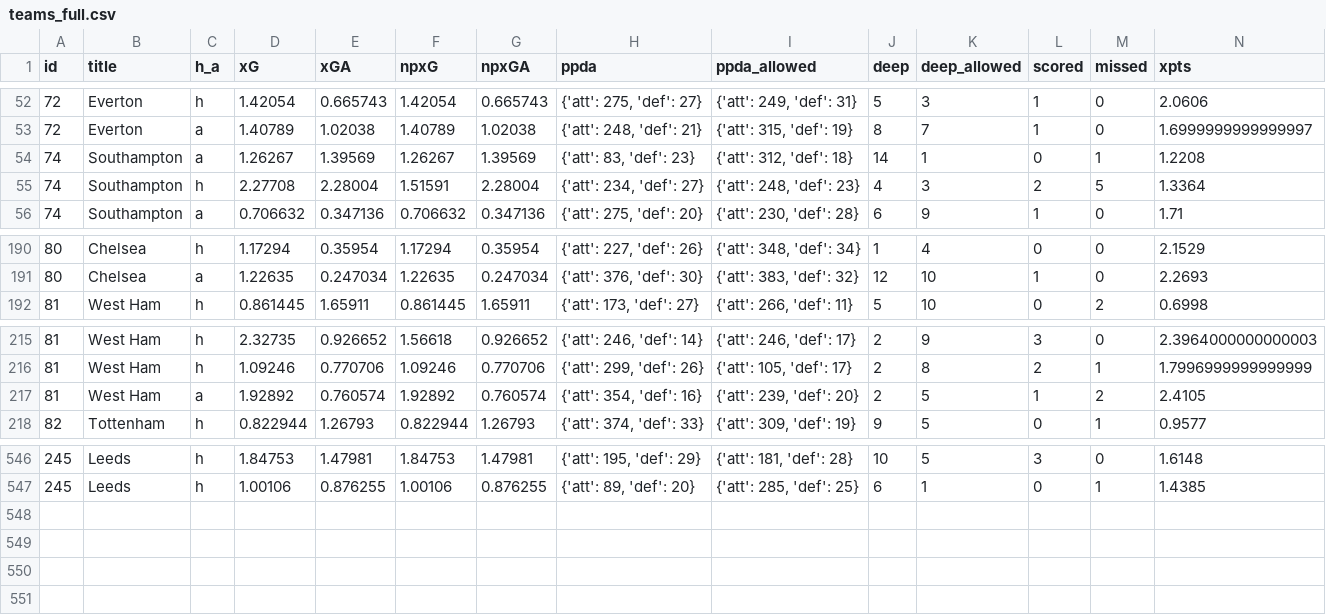
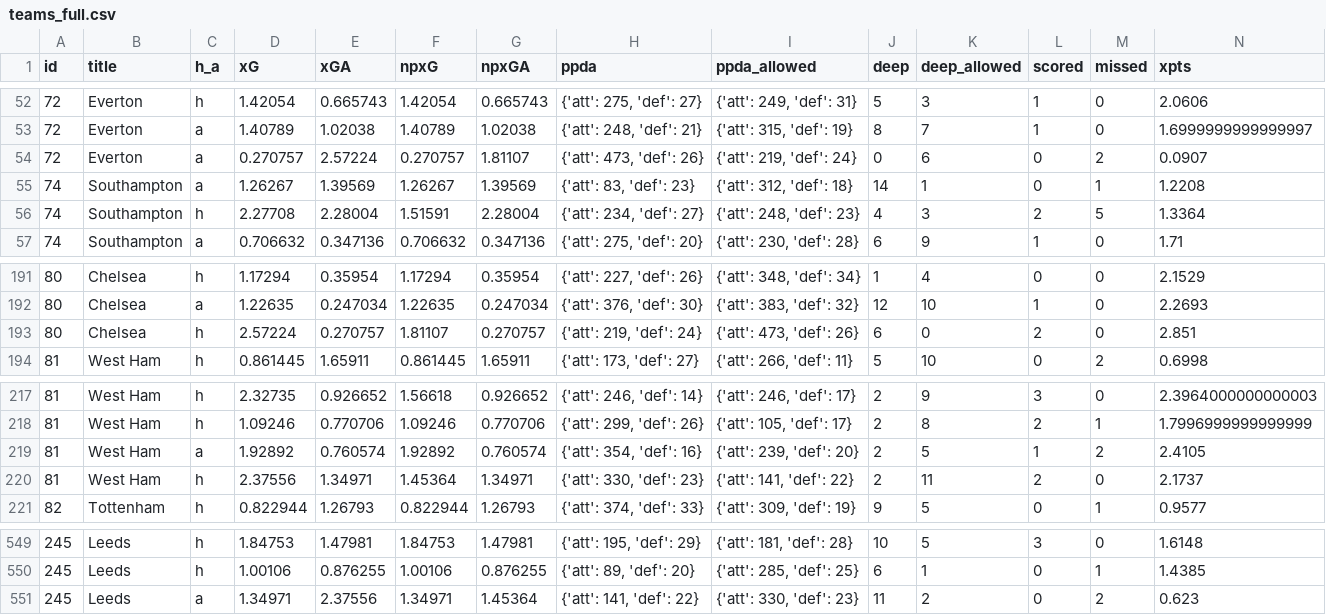
Before and after one commit to bojanstavrikj/LordsofFPL, a CSV file: data/teams_full.csv, drawn as a sheet; only a part is shown, gaps mark what is left out; rows hold the shown columns only; the diff names each change by its address in the sheet, - before the commit and + after, or states it on an @@ line.

Commit message:
upload latest data

```diff
--- a/data/teams_full.csv
+++ b/data/teams_full.csv
+row 54: 72 | Everton | a | 0.270757 | 2.57224 | 0.270757 | 1.81107 | {'att': 473, 'def': 26} | {'att': 219, 'def': 24} | 0 | 6 | 0 | 2 | 0.0907
+row 193: 80 | Chelsea | h | 2.57224 | 0.270757 | 1.81107 | 0.270757 | {'att': 219, 'def': 24} | {'att': 473, 'def': 26} | 6 | 0 | 2 | 0 | 2.851
+row 220: 81 | West Ham | h | 2.37556 | 1.34971 | 1.45364 | 1.34971 | {'att': 330, 'def': 23} | {'att': 141, 'def': 22} | 2 | 11 | 2 | 0 | 2.1737
+row 551: 245 | Leeds | a | 1.34971 | 2.37556 | 1.34971 | 1.45364 | {'att': 141, 'def': 22} | {'att': 330, 'def': 23} | 11 | 2 | 0 | 2 | 0.623
```
Also changed, not shown: data/fixtures.csv, 5 other files.
